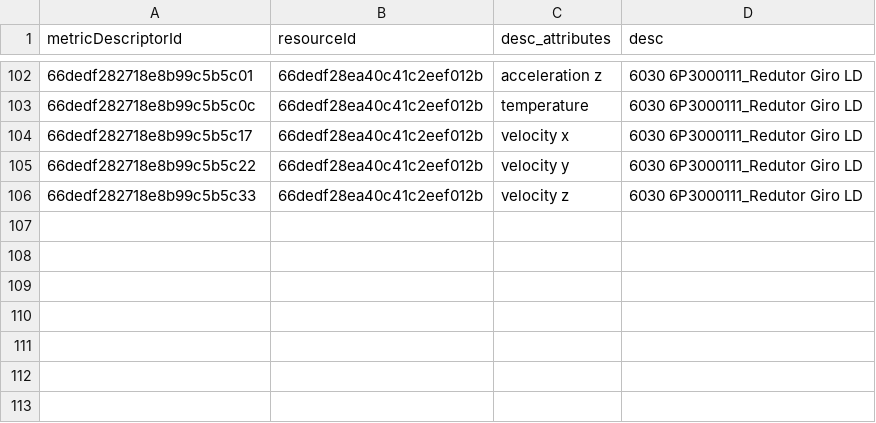
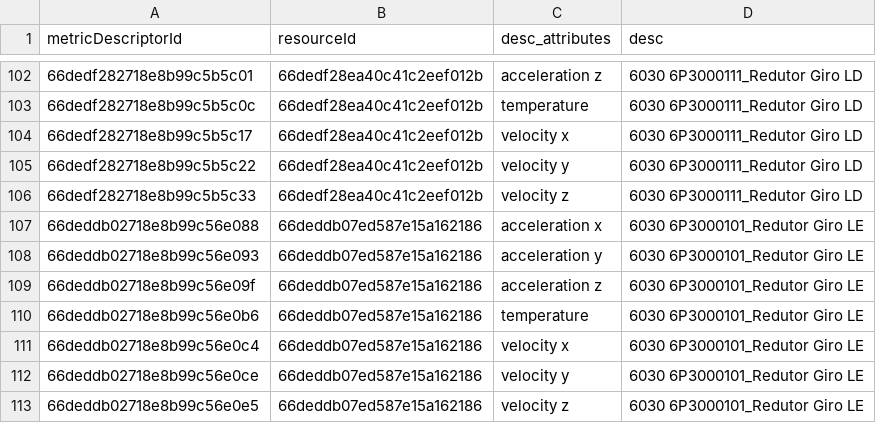
Before and after one commit to CidClayQuirino/DataBaseDynamox, a CSV file: metrics_data_desc.csv, drawn as a sheet; only a part is shown, gaps mark what is left out; the diff names each change by its address in the sheet, - before the commit and + after, or states it on an @@ line.

Commit message:
Upload de dados de métricas - 2024-11-12T12:06:20.876045

```diff
--- a/metrics_data_desc.csv
+++ b/metrics_data_desc.csv
+row 107: 66deddb02718e8b99c56e088 | 66deddb07ed587e15a162186 | acceleration x | 6030 6P3000101_Redutor Giro LE
+row 108: 66deddb02718e8b99c56e093 | 66deddb07ed587e15a162186 | acceleration y | 6030 6P3000101_Redutor Giro LE
+row 109: 66deddb02718e8b99c56e09f | 66deddb07ed587e15a162186 | acceleration z | 6030 6P3000101_Redutor Giro LE
+row 110: 66deddb02718e8b99c56e0b6 | 66deddb07ed587e15a162186 | temperature | 6030 6P3000101_Redutor Giro LE
+row 111: 66deddb02718e8b99c56e0c4 | 66deddb07ed587e15a162186 | velocity x | 6030 6P3000101_Redutor Giro LE
+row 112: 66deddb02718e8b99c56e0ce | 66deddb07ed587e15a162186 | velocity y | 6030 6P3000101_Redutor Giro LE
+row 113: 66deddb02718e8b99c56e0e5 | 66deddb07ed587e15a162186 | velocity z | 6030 6P3000101_Redutor Giro LE
```
